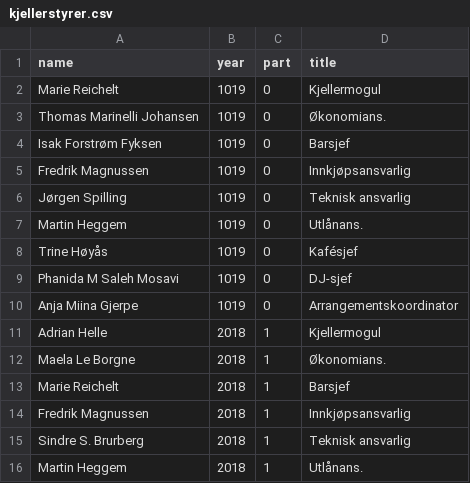
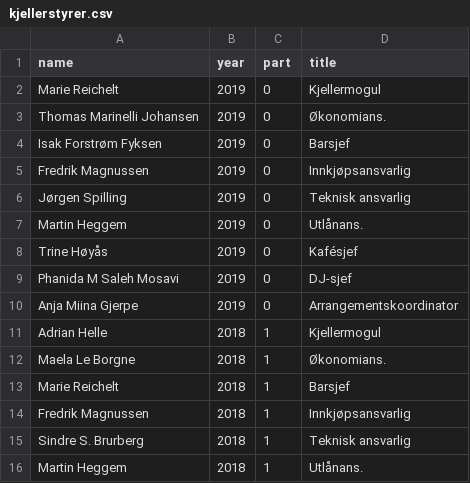
Before and after one commit to cybernetisk/cyb50-bok-nett, a CSV file: src/data/kjellerstyrer.csv, drawn as a sheet; only a part is shown.

Commit message:
Fixed year on kjellerstyret 2019
Typo in the data for kjellerstyret 2019. Changed from 1019 to 2019

```diff
--- a/src/data/kjellerstyrer.csv
+++ b/src/data/kjellerstyrer.csv
@@ -1,11 +1,11 @@
 name,year,part,title
-Marie Reichelt,1019,0,Kjellermogul,
-Thomas Marinelli Johansen,1019,0,Økonomians.,
-Isak Forstrøm Fyksen,1019,0,Barsjef,
-Fredrik Magnussen,1019,0,Innkjøpsansvarlig,
-Jørgen Spilling,1019,0,Teknisk ansvarlig,
-Martin Heggem,1019,0,Utlånans.,
-Trine Høyås,1019,0,Kafésjef,
-Phanida M Saleh Mosavi,1019,0,DJ-sjef,
-Anja Miina Gjerpe,1019,0,Arrangementskoordinator,
+Marie Reichelt,2019,0,Kjellermogul,
+Thomas Marinelli Johansen,2019,0,Økonomians.,
+Isak Forstrøm Fyksen,2019,0,Barsjef,
+Fredrik Magnussen,2019,0,Innkjøpsansvarlig,
+Jørgen Spilling,2019,0,Teknisk ansvarlig,
+Martin Heggem,2019,0,Utlånans.,
+Trine Høyås,2019,0,Kafésjef,
+Phanida M Saleh Mosavi,2019,0,DJ-sjef,
+Anja Miina Gjerpe,2019,0,Arrangementskoordinator,
 Adrian Helle,2018,1,Kjellermogul,
```
